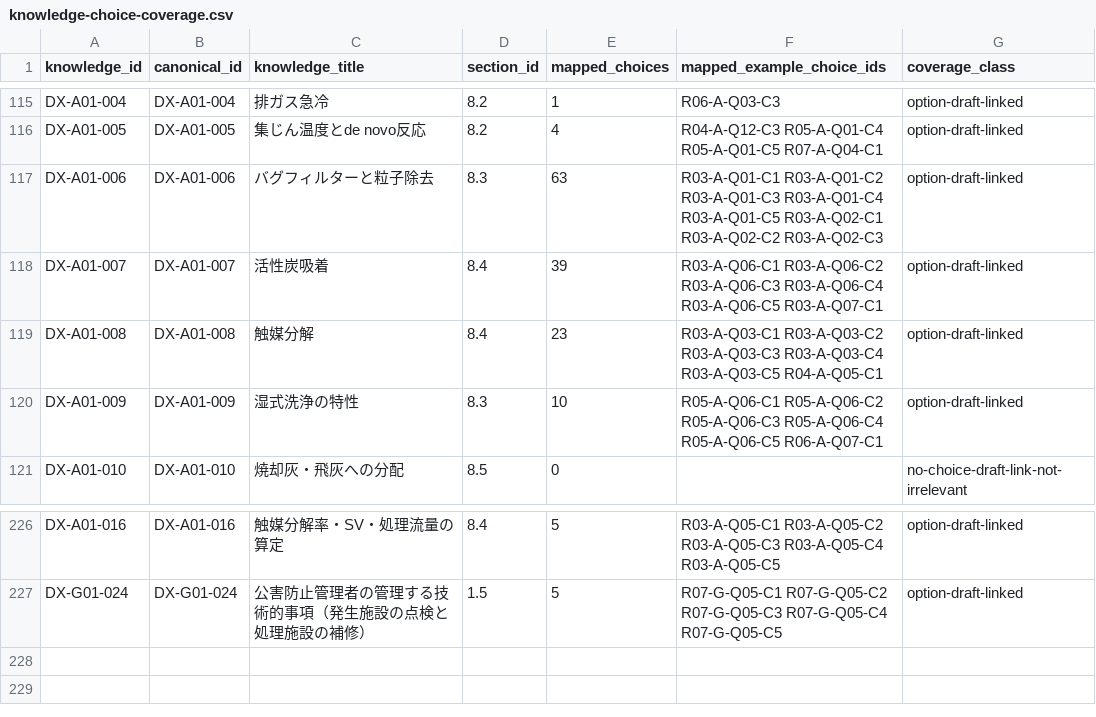
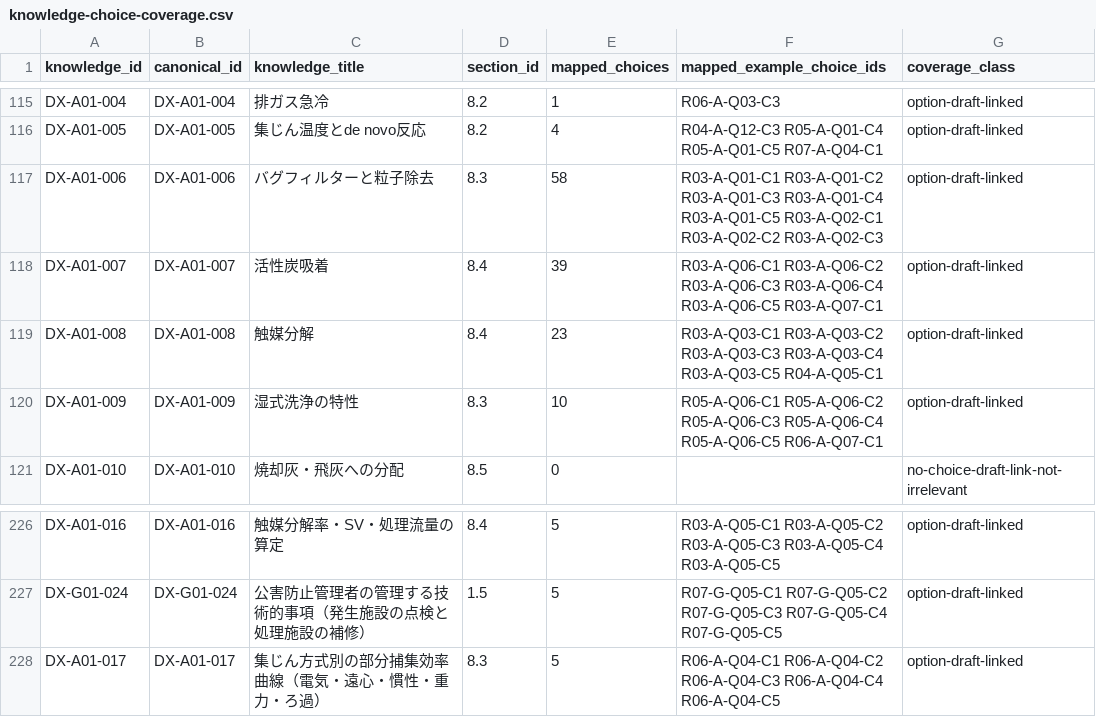
Before and after one commit to rhodanus2179/dioxin-studyware, a CSV file: docs/research/knowledge-choice-coverage.csv, drawn as a sheet; only a part is shown, gaps mark what is left out; the diff names each change by its address in the sheet, - before the commit and + after, or states it on an @@ line.

```diff
--- a/docs/research/knowledge-choice-coverage.csv
+++ b/docs/research/knowledge-choice-coverage.csv
-E117 (mapped_choices): 63
+E117 (mapped_choices): 58
+row 228: DX-A01-017 | DX-A01-017 | 集じん方式別の部分捕集効率曲線（電気・遠心・慣性・重力・ろ過） | 8.3 | 5 | R06-A-Q04-C1 R06-A-Q04-C2 R06-A-Q04-C3 R06-A-Q04-C4 R06-A-Q04-C5 | option-draft-linked
```
Also changed, not shown: docs/research/choice-knowledge-map-v1.csv, docs/research/knowledge-map-coverage-audit.csv, 5 other files.
